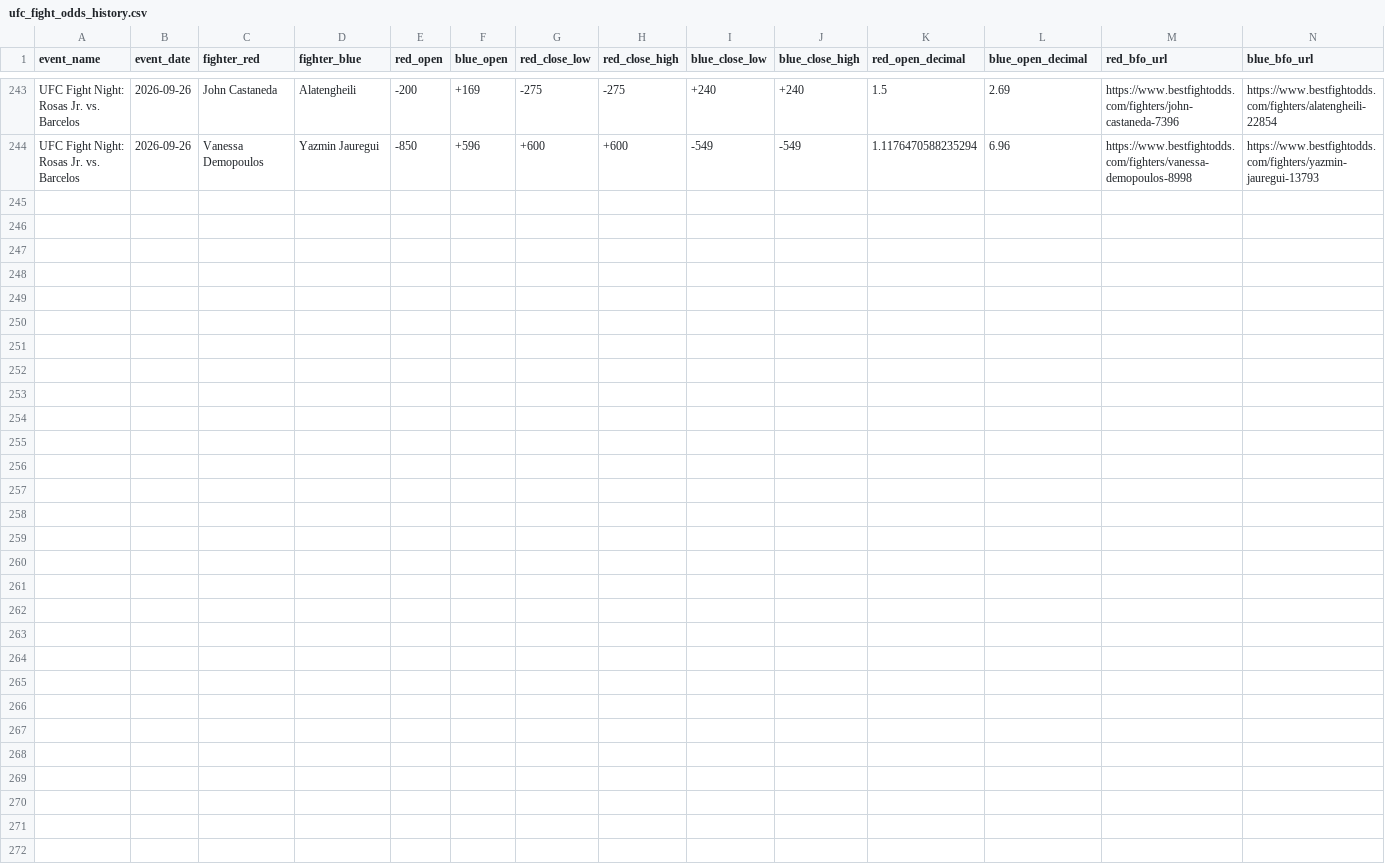
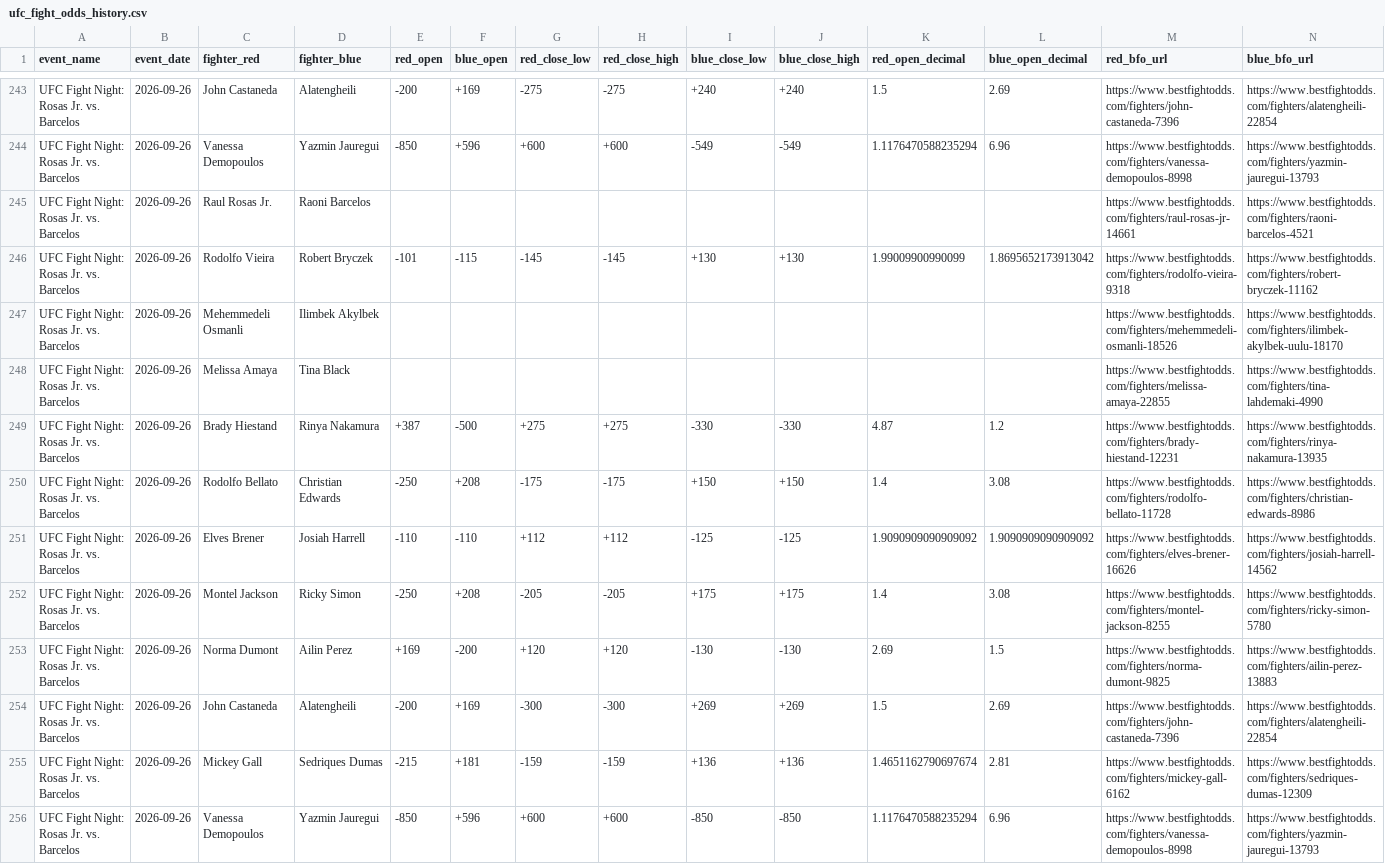
Before and after one commit to P-AEL/Better, a CSV file: data/scraped_data/ufc_fight_odds_history.csv, drawn as a sheet; only a part is shown, gaps mark what is left out; rows hold the shown columns only; the diff names each change by its address in the sheet, - before the commit and + after, or states it on an @@ line.

```diff
--- a/data/scraped_data/ufc_fight_odds_history.csv
+++ b/data/scraped_data/ufc_fight_odds_history.csv
+row 245: UFC Fight Night: Rosas Jr. vs. Barcelos | 2026-09-26 | Raul Rosas Jr. | Raoni Barcelos |  |  |  |  |  |  |  |  | https://www.bestfightodds.com/fighters/raul-rosas-jr-14661 | https://www.bestfightodds.com/fighters/raoni-barcelos-4521
+row 246: UFC Fight Night: Rosas Jr. vs. Barcelos | 2026-09-26 | Rodolfo Vieira | Robert Bryczek | -101 | -115 | -145 | -145 | +130 | +130 | 1.99009900990099 | 1.8695652173913042 | https://www.bestfightodds.com/fighters/rodolfo-vieira-9318 | https://www.bestfightodds.com/fighters/robert-bryczek-11162
+row 247: UFC Fight Night: Rosas Jr. vs. Barcelos | 2026-09-26 | Mehemmedeli Osmanli | Ilimbek Akylbek |  |  |  |  |  |  |  |  | https://www.bestfightodds.com/fighters/mehemmedeli-osmanli-18526 | https://www.bestfightodds.com/fighters/ilimbek-akylbek-uulu-18170
+row 248: UFC Fight Night: Rosas Jr. vs. Barcelos | 2026-09-26 | Melissa Amaya | Tina Black |  |  |  |  |  |  |  |  | https://www.bestfightodds.com/fighters/melissa-amaya-22855 | https://www.bestfightodds.com/fighters/tina-lahdemaki-4990
+row 249: UFC Fight Night: Rosas Jr. vs. Barcelos | 2026-09-26 | Brady Hiestand | Rinya Nakamura | +387 | -500 | +275 | +275 | -330 | -330 | 4.87 | 1.2 | https://www.bestfightodds.com/fighters/brady-hiestand-12231 | https://www.bestfightodds.com/fighters/rinya-nakamura-13935
+row 250: UFC Fight Night: Rosas Jr. vs. Barcelos | 2026-09-26 | Rodolfo Bellato | Christian Edwards | -250 | +208 | -175 | -175 | +150 | +150 | 1.4 | 3.08 | https://www.bestfightodds.com/fighters/rodolfo-bellato-11728 | https://www.bestfightodds.com/fighters/christian-edwards-8986
+row 251: UFC Fight Night: Rosas Jr. vs. Barcelos | 2026-09-26 | Elves Brener | Josiah Harrell | -110 | -110 | +112 | +112 | -125 | -125 | 1.9090909090909092 | 1.9090909090909092 | https://www.bestfightodds.com/fighters/elves-brener-16626 | https://www.bestfightodds.com/fighters/josiah-harrell-14562
+row 252: UFC Fight Night: Rosas Jr. vs. Barcelos | 2026-09-26 | Montel Jackson | Ricky Simon | -250 | +208 | -205 | -205 | +175 | +175 | 1.4 | 3.08 | https://www.bestfightodds.com/fighters/montel-jackson-8255 | https://www.bestfightodds.com/fighters/ricky-simon-5780
+row 253: UFC Fight Night: Rosas Jr. vs. Barcelos | 2026-09-26 | Norma Dumont | Ailin Perez | +169 | -200 | +120 | +120 | -130 | -130 | 2.69 | 1.5 | https://www.bestfightodds.com/fighters/norma-dumont-9825 | https://www.bestfightodds.com/fighters/ailin-perez-13883
+row 254: UFC Fight Night: Rosas Jr. vs. Barcelos | 2026-09-26 | John Castaneda | Alatengheili | -200 | +169 | -300 | -300 | +269 | +269 | 1.5 | 2.69 | https://www.bestfightodds.com/fighters/john-castaneda-7396 | https://www.bestfightodds.com/fighters/alatengheili-22854
+row 255: UFC Fight Night: Rosas Jr. vs. Barcelos | 2026-09-26 | Mickey Gall | Sedriques Dumas | -215 | +181 | -159 | -159 | +136 | +136 | 1.4651162790697674 | 2.81 | https://www.bestfightodds.com/fighters/mickey-gall-6162 | https://www.bestfightodds.com/fighters/sedriques-dumas-12309
+row 256: UFC Fight Night: Rosas Jr. vs. Barcelos | 2026-09-26 | Vanessa Demopoulos | Yazmin Jauregui | -850 | +596 | +600 | +600 | -850 | -850 | 1.1176470588235294 | 6.96 | https://www.bestfightodds.com/fighters/vanessa-demopoulos-8998 | https://www.bestfightodds.com/fighters/yazmin-jauregui-13793
```
Also changed, not shown: data/forward_predictions.csv, 8 other files.
